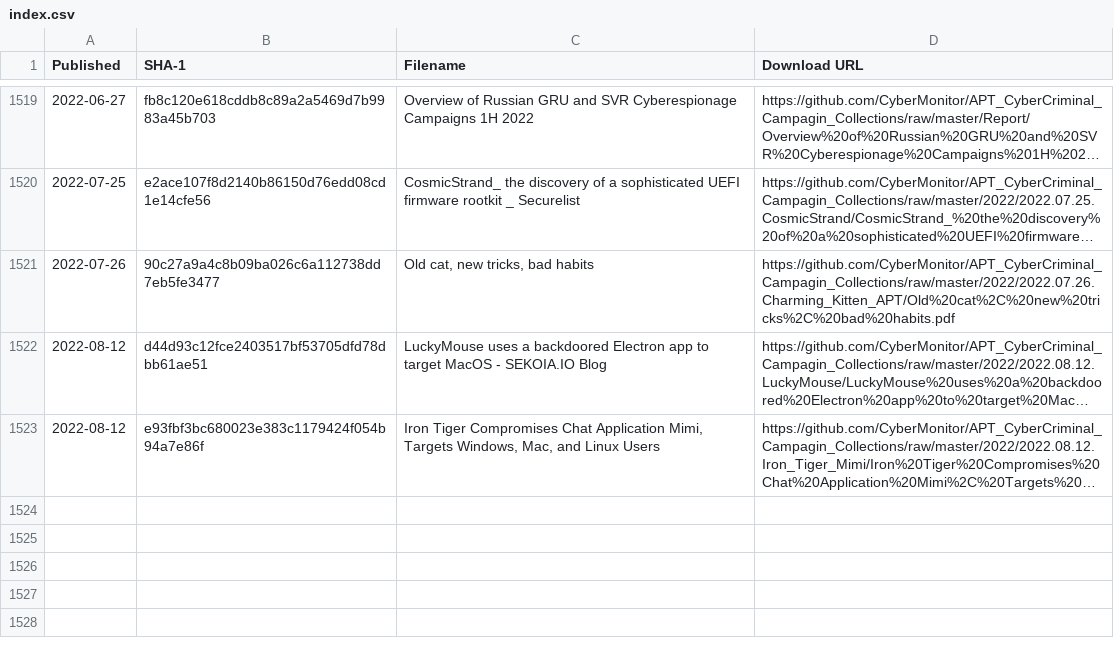
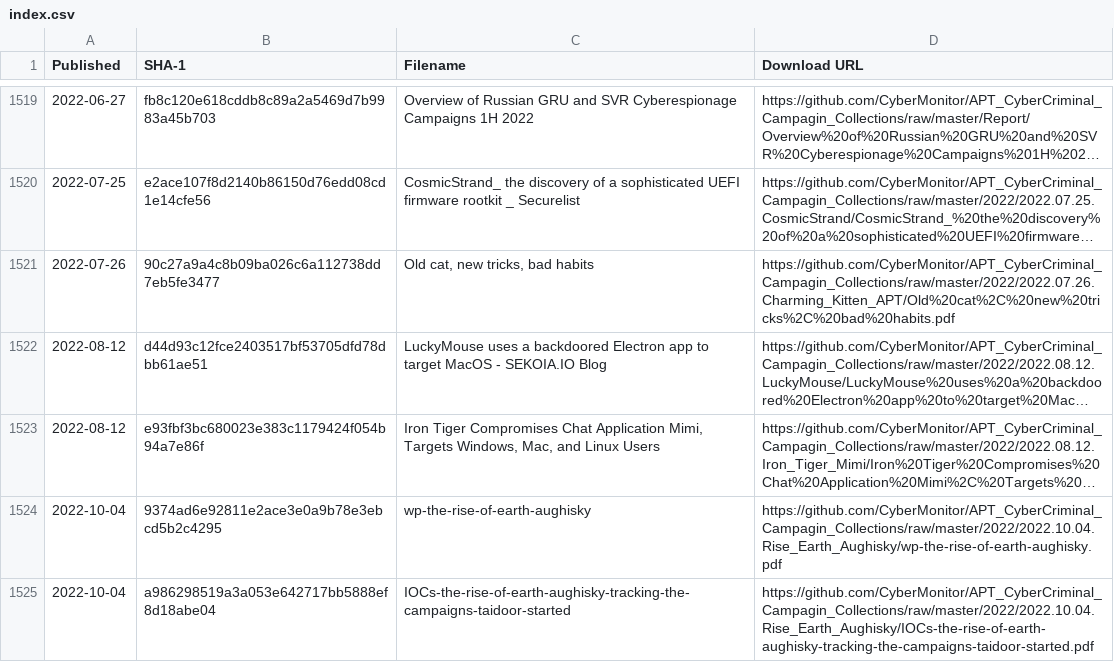
Before and after one commit to CyberMonitor/APT_CyberCriminal_Campagin_Collections, a CSV file: index.csv, drawn as a sheet; only a part is shown, gaps mark what is left out; long unchanged cells end in …; the diff names each change by its address in the sheet, - before the commit and + after, or states it on an @@ line.

```diff
--- a/index.csv
+++ b/index.csv
+row 1524: 2022-10-04 | 9374ad6e92811e2ace3e0a9b78e3ebcd5b2c4295 | wp-the-rise-of-earth-aughisky | https://github.com/CyberMonitor/APT_CyberCriminal_Campagin_Collections/raw/master/2022/2022.10.04.Rise_Earth_Aughisky/wp-the-rise-of-earth-aughisky.pdf
+row 1525: 2022-10-04 | a986298519a3a053e642717bb5888ef8d18abe04 | IOCs-the-rise-of-earth-aughisky-tracking-the-campaigns-taidoor-started | https://github.com/CyberMonitor/APT_CyberCriminal_Campagin_Collections/raw/master/2022/2022.10.04.Rise_Earth_Aughisky/IOCs-the-rise-of-earth-aughisky-tracking-the-campaigns-taidoor-started.pdf
```
